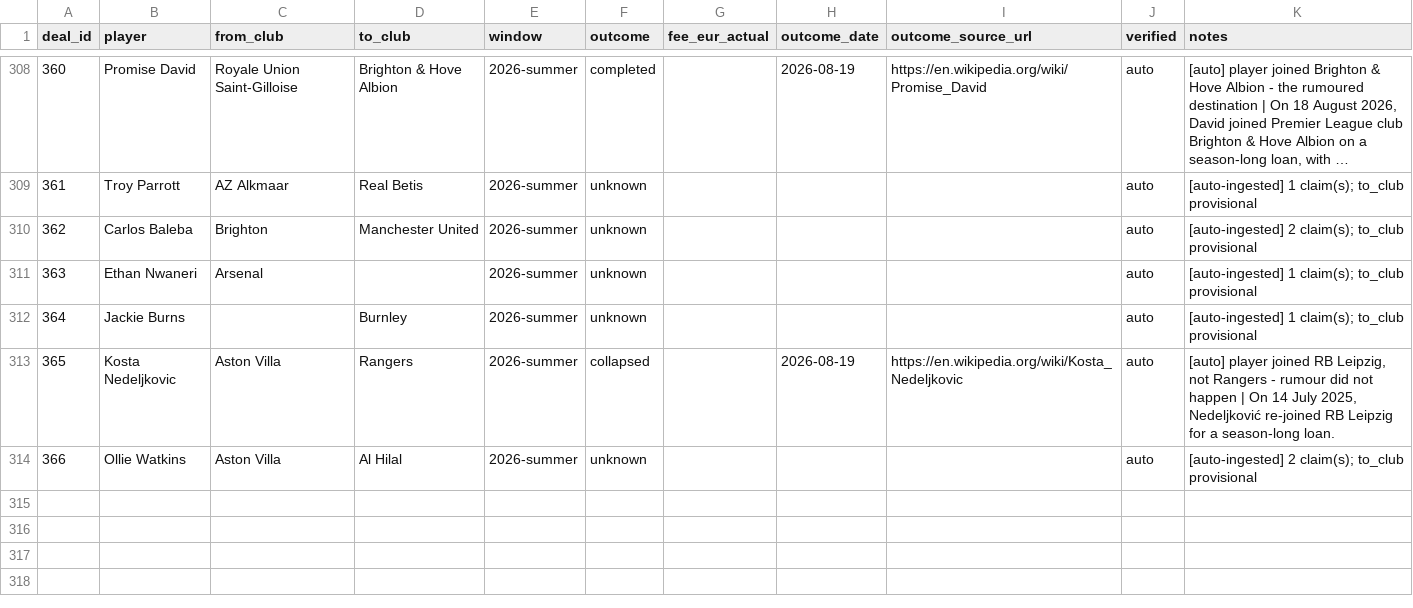
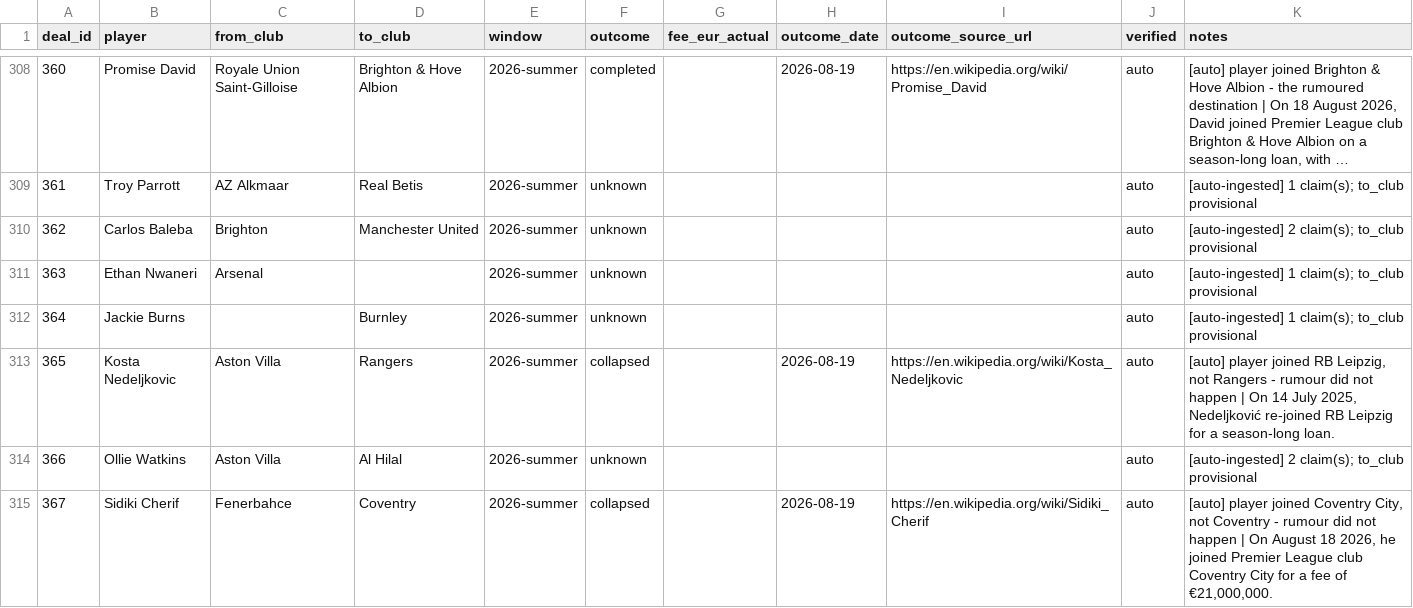
Before and after one commit to har27il/transfer-truth, a CSV file: ground-truth/deals.csv, drawn as a sheet; only a part is shown, gaps mark what is left out; long unchanged cells end in ….

```diff
--- a/ground-truth/deals.csv
+++ b/ground-truth/deals.csv
@@ -314 +314,2 @@ deal_id,player,from_club,to_club,window,outcome,fee_eur_actual,outcome_date,outc
 366,Ollie Watkins,Aston Villa,Al Hilal,2026-summer,unknown,,,,auto,[auto-ingested] 2 claim(s); to_club provisional
+367,Sidiki Cherif,Fenerbahce,Coventry,2026-summer,collapsed,,2026-08-19,https://en.wikipedia.org/wiki/Sidiki_Cherif,auto,"[auto] player joined Coventry City, not Coventry - rumour did not happen | On August 18 2026, he joined Premier League club Coventry City for a fee of €21,000,000."
```
Also changed, not shown: ground-truth/journalist_claims.csv, 2 other files.
